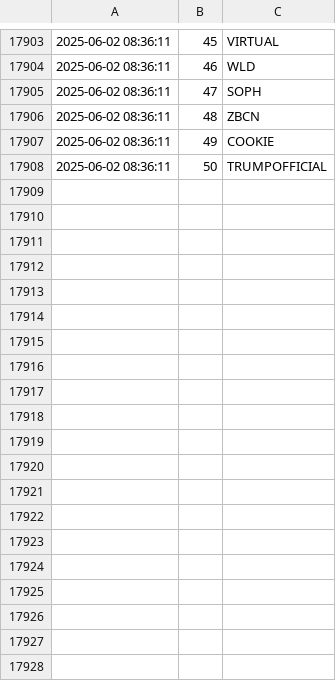
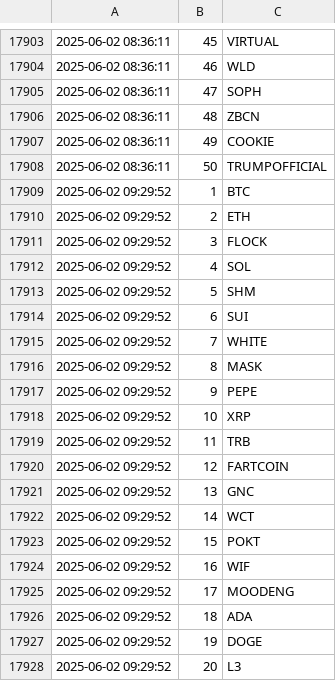
Before and after one commit to jan-mon/mexcrank, a CSV file: rankings.csv, drawn as a sheet; only a part is shown, gaps mark what is left out; the diff covers the shown part only; the diff names each change by its address in the sheet, - before the commit and + after, or states it on an @@ line.

```diff
--- a/rankings.csv
+++ b/rankings.csv
+row 17909: 2025-06-02 09:29:52 | 1 | BTC
+row 17910: 2025-06-02 09:29:52 | 2 | ETH
+row 17911: 2025-06-02 09:29:52 | 3 | FLOCK
+row 17912: 2025-06-02 09:29:52 | 4 | SOL
+row 17913: 2025-06-02 09:29:52 | 5 | SHM
+row 17914: 2025-06-02 09:29:52 | 6 | SUI
+row 17915: 2025-06-02 09:29:52 | 7 | WHITE
+row 17916: 2025-06-02 09:29:52 | 8 | MASK
+row 17917: 2025-06-02 09:29:52 | 9 | PEPE
+row 17918: 2025-06-02 09:29:52 | 10 | XRP
+row 17919: 2025-06-02 09:29:52 | 11 | TRB
+row 17920: 2025-06-02 09:29:52 | 12 | FARTCOIN
+row 17921: 2025-06-02 09:29:52 | 13 | GNC
+row 17922: 2025-06-02 09:29:52 | 14 | WCT
+row 17923: 2025-06-02 09:29:52 | 15 | POKT
+row 17924: 2025-06-02 09:29:52 | 16 | WIF
+row 17925: 2025-06-02 09:29:52 | 17 | MOODENG
+row 17926: 2025-06-02 09:29:52 | 18 | ADA
+row 17927: 2025-06-02 09:29:52 | 19 | DOGE
+row 17928: 2025-06-02 09:29:52 | 20 | L3
```
Also changed, not shown: 30 added rows elsewhere in this file.
